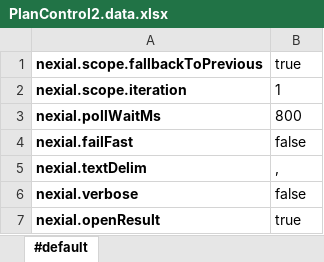
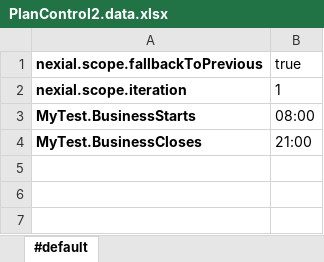
Before and after one commit to nexiality/tutorials, an Excel workbook: examples/data-management/artifact/data/PlanControl2.data.xlsx, sheet #default, drawn as a sheet; values as stored, in another font and other column widths than the file's, no borders; conditional formats not drawn; removed rows and columns are numbered as before the commit, all else as after; the diff names each change by its address in the sheet, - before the commit and + after, or states it on an @@ line.

```diff
--- a/examples/data-management/artifact/data/PlanControl2.data.xlsx (sheet #default)
+++ b/examples/data-management/artifact/data/PlanControl2.data.xlsx (sheet #default)
-row 3: nexial.pollWaitMs | 800
-row 4: nexial.failFast | false
-row 5: nexial.textDelim | ,
-row 6: nexial.verbose | false
-row 7: nexial.openResult | true
+row 3: MyTest.BusinessStarts | 08:00
+row 4: MyTest.BusinessCloses | 21:00
```
Also changed, not shown: examples/data-management/artifact/data/PlanControl1.data.xlsx, examples/data-management/artifact/script/PlanControl1.xlsx, 4 other files.
